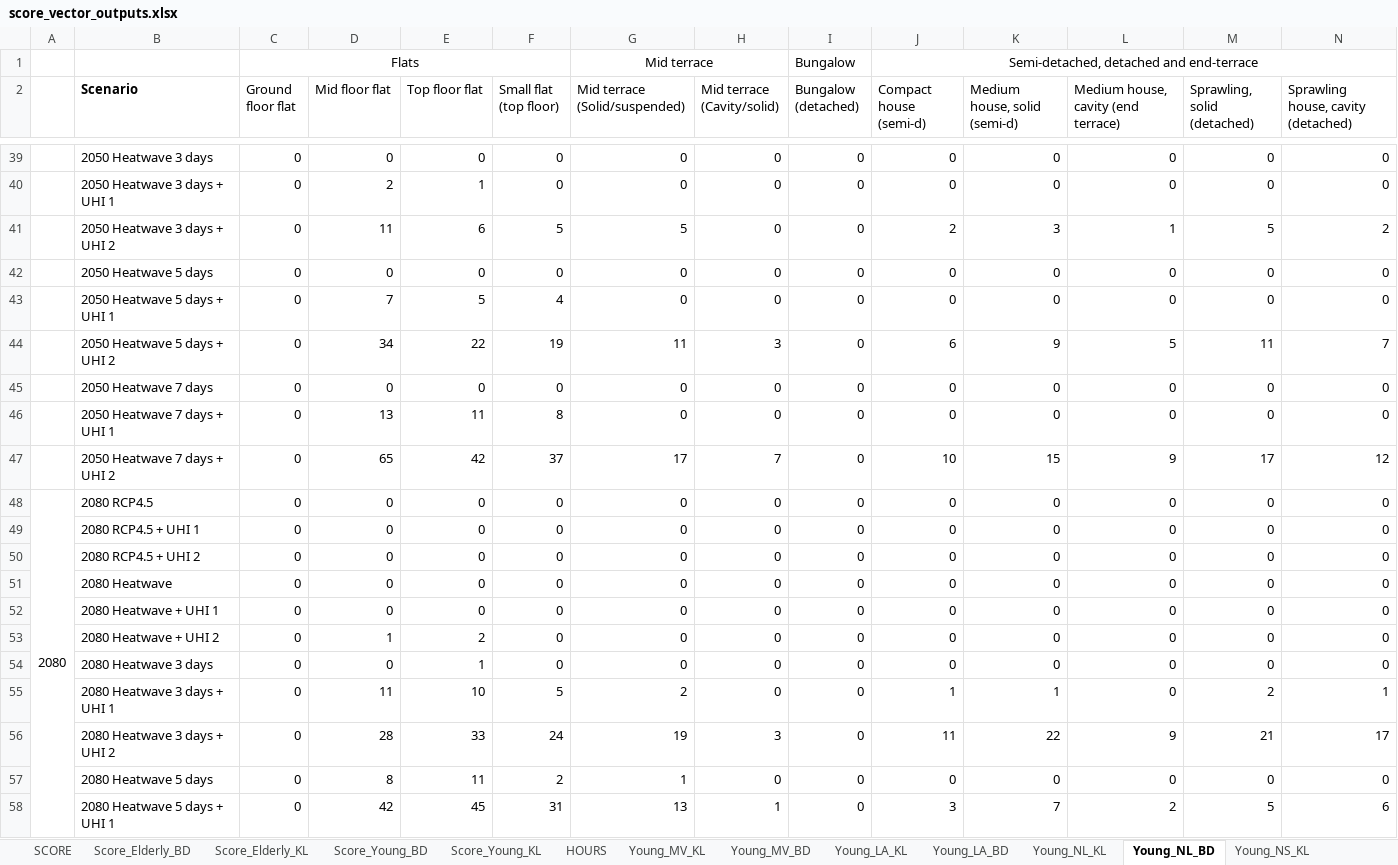
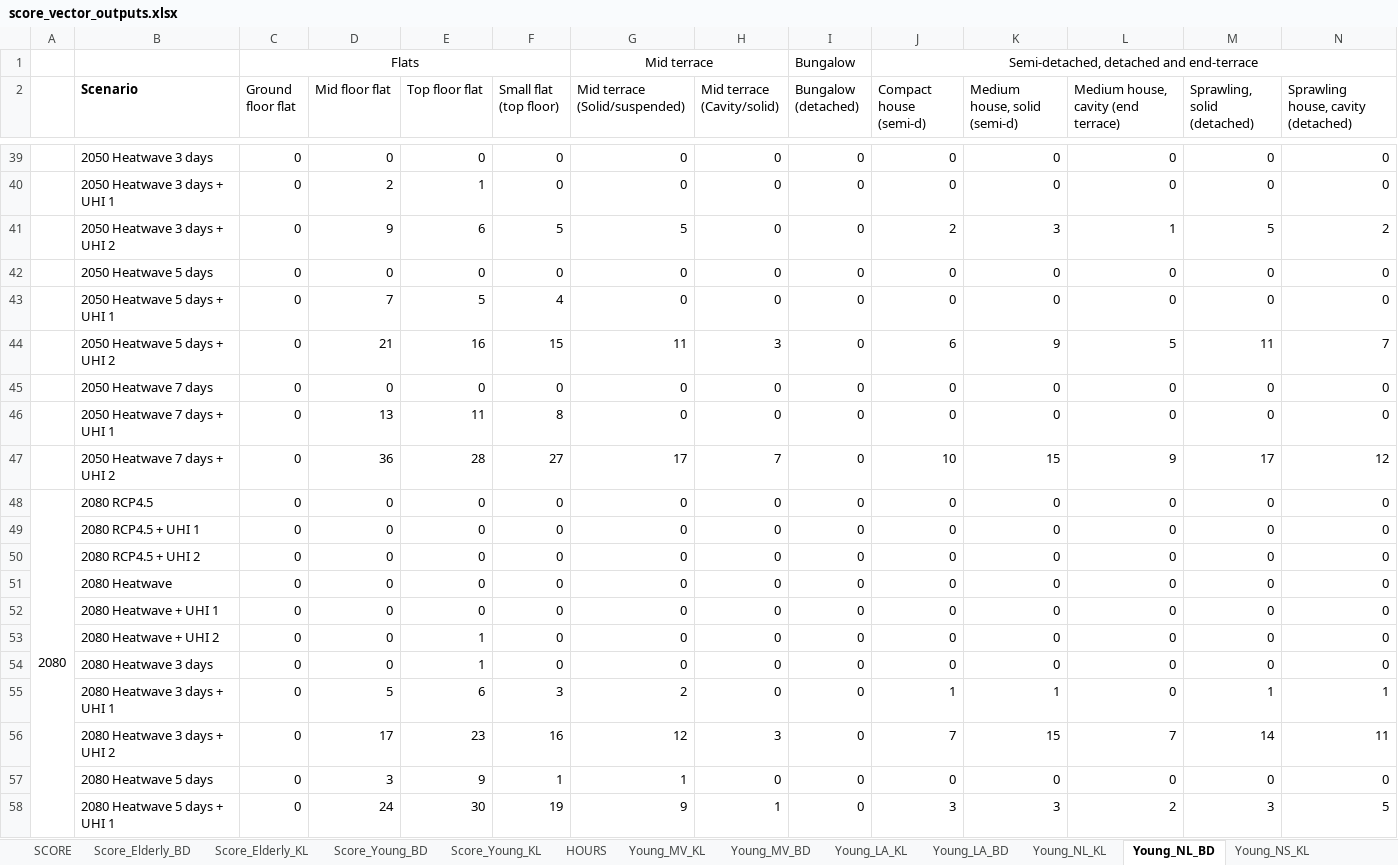
Before and after one commit to lcapol/Heatalyzer-Dashboard, an Excel workbook: data/score_vector_outputs.xlsx, sheet Young_NL_BD, drawn as a sheet; only a part is shown, gaps mark what is left out; values as stored, in another font and other column widths than the file's, no borders; the diff covers the shown part only; the diff names each change by its address in the sheet, - before the commit and + after, or states it on an @@ line.

```diff
--- a/data/score_vector_outputs.xlsx (sheet Young_NL_BD)
+++ b/data/score_vector_outputs.xlsx (sheet Young_NL_BD)
-D41 (Mid floor flat): 11
+D41 (Mid floor flat): 9
-D44 (Mid floor flat): 34
+D44 (Mid floor flat): 21
-E44 (Top floor flat): 22
+E44 (Top floor flat): 16
-F44 (Small flat (top floor)): 19
+F44 (Small flat (top floor)): 15
-D47 (Mid floor flat): 65
+D47 (Mid floor flat): 36
-E47 (Top floor flat): 42
+E47 (Top floor flat): 28
-F47 (Small flat (top floor)): 37
+F47 (Small flat (top floor)): 27
-D53 (Mid floor flat): 1
+D53 (Mid floor flat): 0
-E53 (Top floor flat): 2
+E53 (Top floor flat): 1
-D55 (Mid floor flat): 11
+D55 (Mid floor flat): 5
-E55 (Top floor flat): 10
+E55 (Top floor flat): 6
-F55 (Small flat (top floor)): 5
+F55 (Small flat (top floor)): 3
-M55 (Sprawling, solid (detached)): 2
+M55 (Sprawling, solid (detached)): 1
-D56 (Mid floor flat): 28
+D56 (Mid floor flat): 17
-E56 (Top floor flat): 33
+E56 (Top floor flat): 23
-F56 (Small flat (top floor)): 24
+F56 (Small flat (top floor)): 16
-G56 (Mid terrace (Solid/suspended)): 19
+G56 (Mid terrace (Solid/suspended)): 12
-J56 (Compact house (semi-d)): 11
+J56 (Compact house (semi-d)): 7
-K56 (Medium house, solid (semi-d)): 22
+K56 (Medium house, solid (semi-d)): 15
-L56: 9
+L56: 7
-M56 (Sprawling, solid (detached)): 21
+M56 (Sprawling, solid (detached)): 14
-N56: 17
+N56: 11
-D57 (Mid floor flat): 8
+D57 (Mid floor flat): 3
-E57 (Top floor flat): 11
+E57 (Top floor flat): 9
-F57 (Small flat (top floor)): 2
+F57 (Small flat (top floor)): 1
-D58 (Mid floor flat): 42
+D58 (Mid floor flat): 24
-E58 (Top floor flat): 45
+E58 (Top floor flat): 30
-F58 (Small flat (top floor)): 31
+F58 (Small flat (top floor)): 19
-G58 (Mid terrace (Solid/suspended)): 13
+G58 (Mid terrace (Solid/suspended)): 9
-K58 (Medium house, solid (semi-d)): 7
+K58 (Medium house, solid (semi-d)): 3
-M58 (Sprawling, solid (detached)): 5
+M58 (Sprawling, solid (detached)): 3
-N58: 6
+N58: 5
```
Also changed, not shown: 30 edited cells elsewhere in this sheet, sheet Young_MV_KL, sheet Young_MV_BD, sheet Elderly_MV_BD, sheet Elderly_MV_KL, sheet Elderly_LA_KL, sheet Elderly_LA_BD, 7 more sheets.
